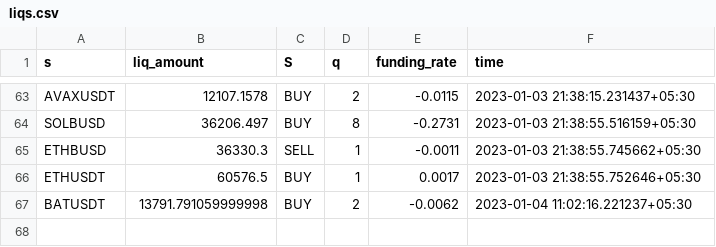
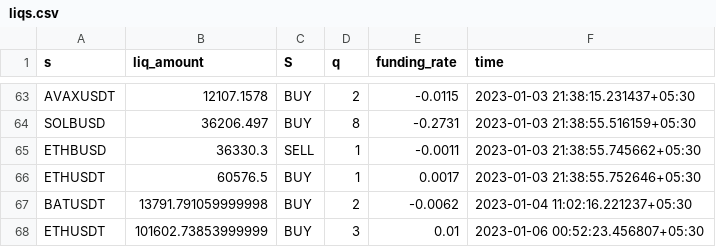
Before and after one commit to Krishna5972/liqs, a CSV file: liqs.csv, drawn as a sheet; only a part is shown, gaps mark what is left out.

```diff
--- a/liqs.csv
+++ b/liqs.csv
@@ -67 +67,2 @@ ETHUSDT,60576.5,BUY,1,0.0017,2023-01-03 21:38:55.752646+05:30
 BATUSDT,13791.791059999998,BUY,2,-0.0062,2023-01-04 11:02:16.221237+05:30
+ETHUSDT,101602.73853999999,BUY,3,0.01,2023-01-06 00:52:23.456807+05:30
```
Also changed, not shown: 1 other file.
